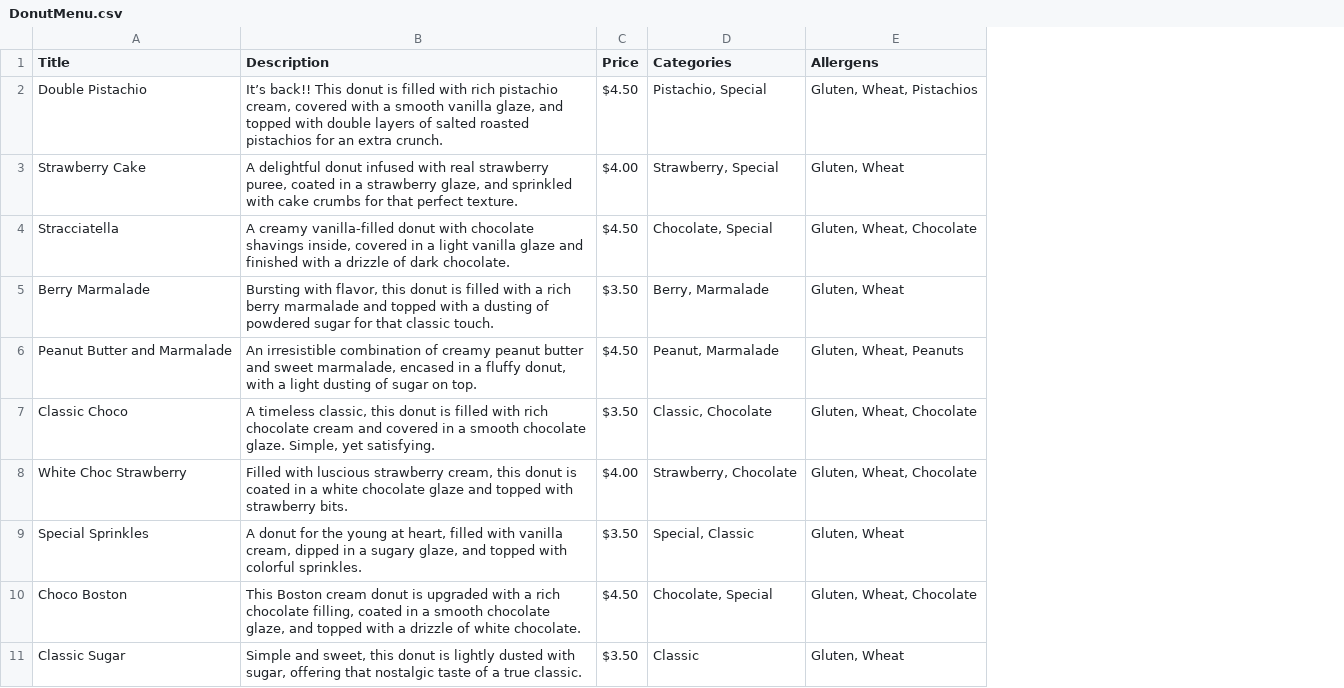
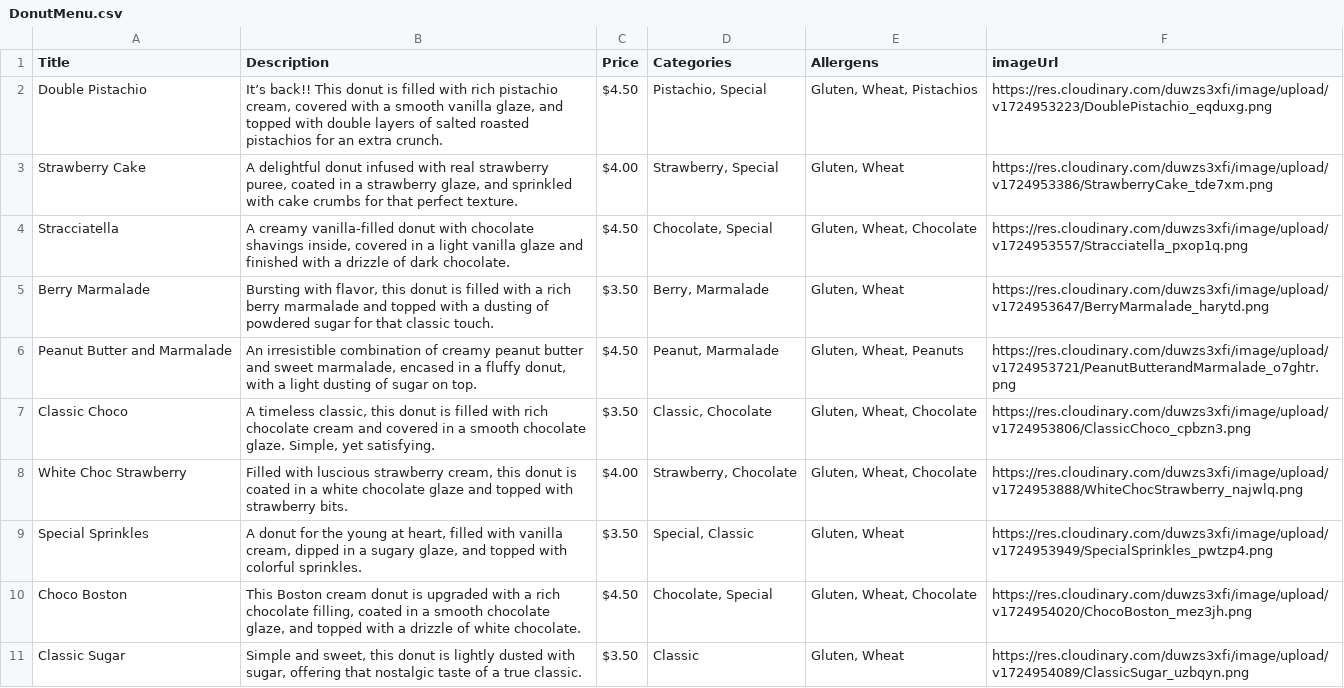
Before and after one commit to Ruthstring/e-Commerce_DonutStore_BE, a CSV file: assets/DonutMenu.csv, drawn as a sheet; only a part is shown; the diff names each change by its address in the sheet, - before the commit and + after, or states it on an @@ line.

Commit message:
cloudinary working

```diff
--- a/assets/DonutMenu.csv
+++ b/assets/DonutMenu.csv
+column F (imageUrl), rows 2-11: https://res.cloudinary.com/duwzs3xfi/image/upload/v1724953223/DoublePistachio_eqduxg.png | https://res.cloudinary.com/duwzs3xfi/image/upload/v1724953386/StrawberryCake_tde7xm.png | https://res.cloudinary.com/duwzs3xfi/image/upload/v1724953557/Stracciatella_pxop1q.png | https://res.cloudinary.com/duwzs3xfi/image/upload/v1724953647/BerryMarmalade_harytd.png | https://res.cloudinary.com/duwzs3xfi/image/upload/v1724953721/PeanutButterandMarmalade_o7ghtr.png | https://res.cloudinary.com/duwzs3xfi/image/upload/v1724953806/ClassicChoco_cpbzn3.png | https://res.cloudinary.com/duwzs3xfi/image/upload/v1724953888/WhiteChocStrawberry_najwlq.png | https://res.cloudinary.com/duwzs3xfi/image/upload/v1724953949/SpecialSprinkles_pwtzp4.png | https://res.cloudinary.com/duwzs3xfi/image/upload/v1724954020/ChocoBoston_mez3jh.png | https://res.cloudinary.com/duwzs3xfi/image/upload/v1724954089/ClassicSugar_uzbqyn.png
```
Also changed, not shown: 8 other files.
